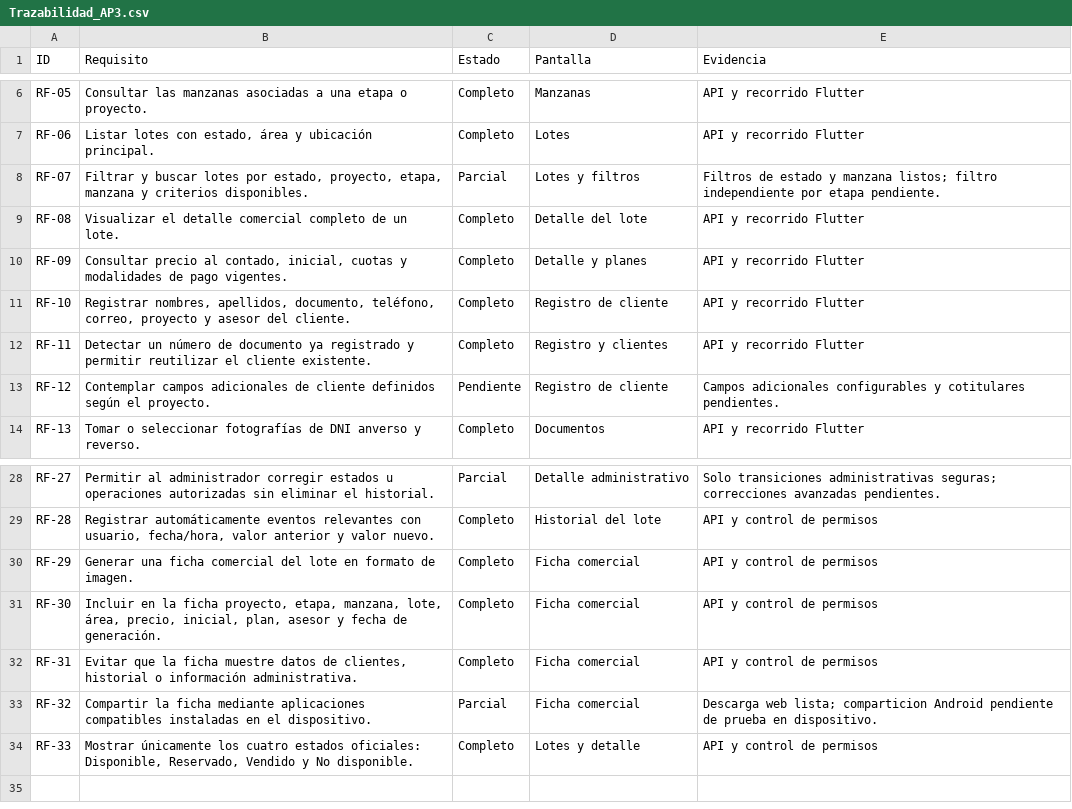
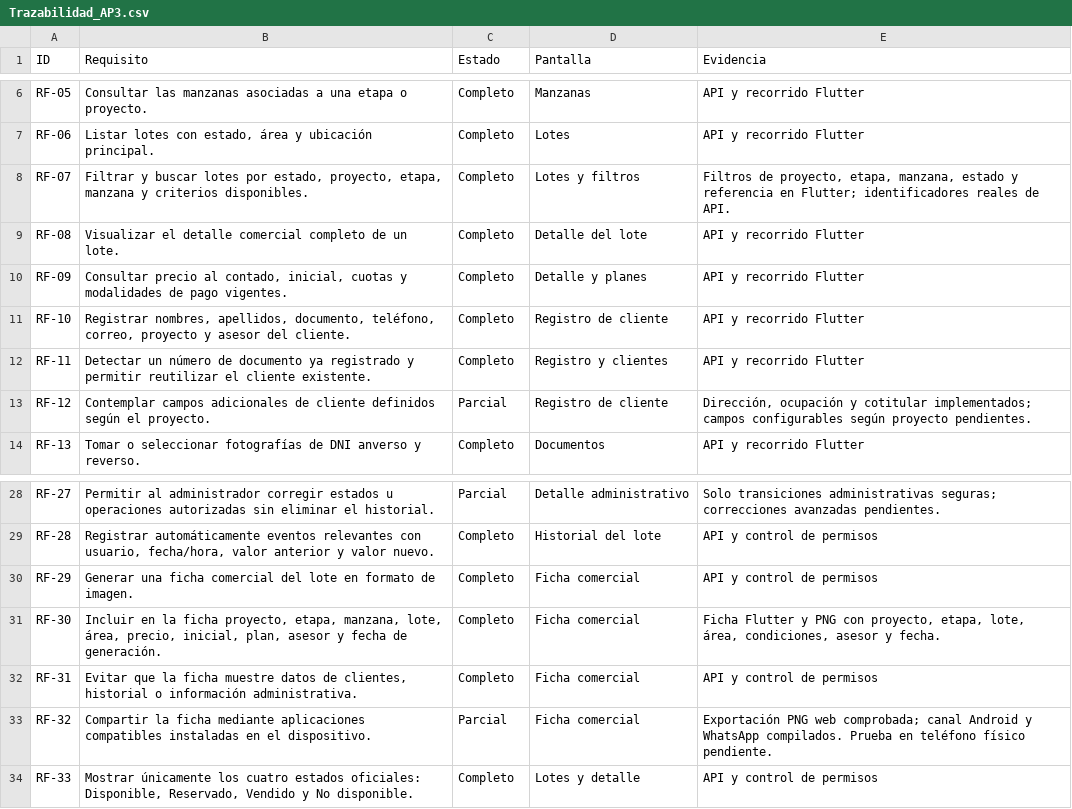
Before and after one commit to yorilopez/Proyecto-CASA-VIP-INMOBILIARIA, a CSV file: docs/Trazabilidad_AP3.csv, drawn as a sheet; only a part is shown, gaps mark what is left out.

Commit message:
docs: cerrar trazabilidad 0.3.1 y evidencias verificadas de Android y navegador

```diff
--- a/docs/Trazabilidad_AP3.csv
+++ b/docs/Trazabilidad_AP3.csv
@@ -7,3 +7,3 @@ RF-05,Consultar las manzanas asociadas a una etapa o proyecto.,Completo,Manzanas
 RF-06,"Listar lotes con estado, área y ubicación principal.",Completo,Lotes,API y recorrido Flutter
-RF-07,"Filtrar y buscar lotes por estado, proyecto, etapa, manzana y criterios disponibles.",Parcial,Lotes y filtros,Filtros de estado y manzana listos; filtro independiente por etapa pendiente.
+RF-07,"Filtrar y buscar lotes por estado, proyecto, etapa, manzana y criterios disponibles.",Completo,Lotes y filtros,"Filtros de proyecto, etapa, manzana, estado y referencia en Flutter; identificadores reales de API."
 RF-08,Visualizar el detalle comercial completo de un lote.,Completo,Detalle del lote,API y recorrido Flutter
@@ -12,3 +12,3 @@ RF-10,"Registrar nombres, apellidos, documento, teléfono, correo, proyecto y as
 RF-11,Detectar un número de documento ya registrado y permitir reutilizar el cliente existente.,Completo,Registro y clientes,API y recorrido Flutter
-RF-12,Contemplar campos adicionales de cliente definidos según el proyecto.,Pendiente,Registro de cliente,Campos adicionales configurables y cotitulares pendientes.
+RF-12,Contemplar campos adicionales de cliente definidos según el proyecto.,Parcial,Registro de cliente,"Dirección, ocupación y cotitular implementados; campos configurables según proyecto pendientes."
 RF-13,Tomar o seleccionar fotografías de DNI anverso y reverso.,Completo,Documentos,API y recorrido Flutter
@@ -30,5 +30,5 @@ RF-28,"Registrar automáticamente eventos relevantes con usuario, fecha/hora, va
 RF-29,Generar una ficha comercial del lote en formato de imagen.,Completo,Ficha comercial,API y control de permisos
-RF-30,"Incluir en la ficha proyecto, etapa, manzana, lote, área, precio, inicial, plan, asesor y fecha de generación.",Completo,Ficha comercial,API y control de permisos
+RF-30,"Incluir en la ficha proyecto, etapa, manzana, lote, área, precio, inicial, plan, asesor y fecha de generación.",Completo,Ficha comercial,"Ficha Flutter y PNG con proyecto, etapa, lote, área, condiciones, asesor y fecha."
 RF-31,"Evitar que la ficha muestre datos de clientes, historial o información administrativa.",Completo,Ficha comercial,API y control de permisos
-RF-32,Compartir la ficha mediante aplicaciones compatibles instaladas en el dispositivo.,Parcial,Ficha comercial,Descarga web lista; comparticion Android pendiente de prueba en dispositivo.
+RF-32,Compartir la ficha mediante aplicaciones compatibles instaladas en el dispositivo.,Parcial,Ficha comercial,Exportación PNG web comprobada; canal Android y WhatsApp compilados. Prueba en teléfono físico pendiente.
 RF-33,"Mostrar únicamente los cuatro estados oficiales: Disponible, Reservado, Vendido y No disponible.",Completo,Lotes y detalle,API y control de permisos
```
Also changed, not shown: 5 other files.
